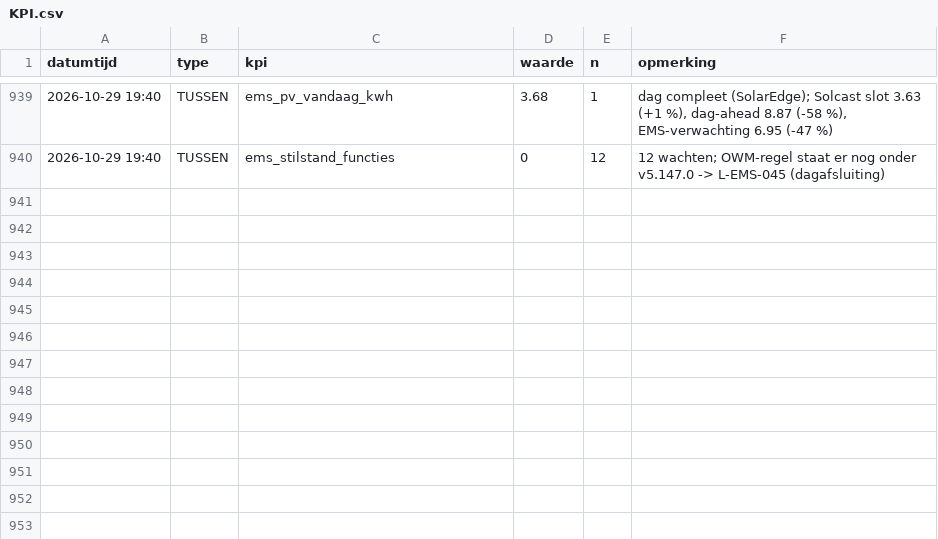
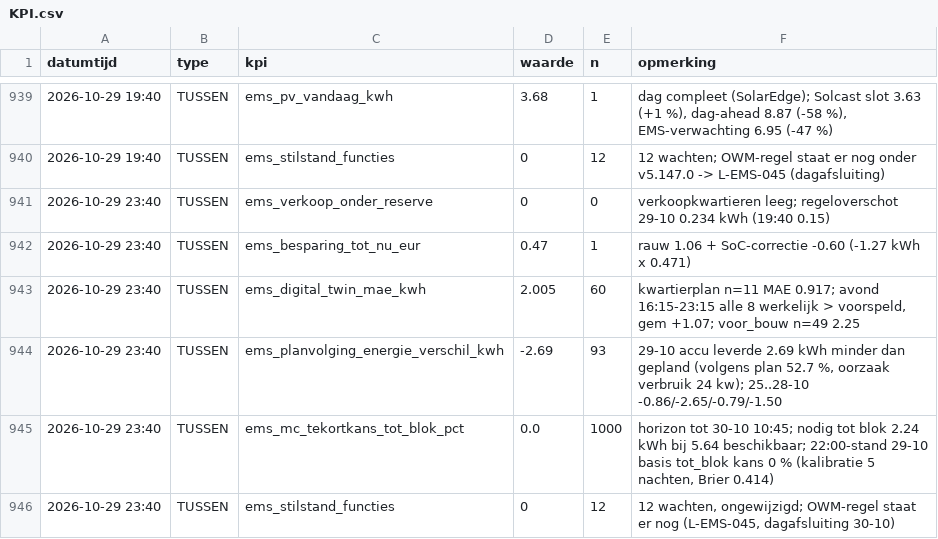
Before and after one commit to Roedie84/Energy-Management-System, a CSV file: KPI.csv, drawn as a sheet; only a part is shown, gaps mark what is left out; the diff names each change by its address in the sheet, - before the commit and + after, or states it on an @@ line.

```diff
--- a/KPI.csv
+++ b/KPI.csv
+row 941: 2026-10-29 23:40 | TUSSEN | ems_verkoop_onder_reserve | 0 | 0 | verkoopkwartieren leeg; regeloverschot 29-10 0.234 kWh (19:40 0.15)
+row 942: 2026-10-29 23:40 | TUSSEN | ems_besparing_tot_nu_eur | 0.47 | 1 | rauw 1.06 + SoC-correctie -0.60 (-1.27 kWh x 0.471)
+row 943: 2026-10-29 23:40 | TUSSEN | ems_digital_twin_mae_kwh | 2.005 | 60 | kwartierplan n=11 MAE 0.917; avond 16:15-23:15 alle 8 werkelijk > voorspeld, gem +1.07; voor_bouw n=49 2.25
+row 944: 2026-10-29 23:40 | TUSSEN | ems_planvolging_energie_verschil_kwh | -2.69 | 93 | 29-10 accu leverde 2.69 kWh minder dan gepland (volgens plan 52.7 %, oorzaak verbruik 24 kw); 25..28-10 -0.86/-2.65/-0.79/-1.50
+row 945: 2026-10-29 23:40 | TUSSEN | ems_mc_tekortkans_tot_blok_pct | 0.0 | 1000 | horizon tot 30-10 10:45; nodig tot blok 2.24 kWh bij 5.64 beschikbaar; 22:00-stand 29-10 basis tot_blok kans 0 % (kalibratie 5 nachten, Brier 0.414)
+row 946: 2026-10-29 23:40 | TUSSEN | ems_stilstand_functies | 0 | 12 | 12 wachten, ongewijzigd; OWM-regel staat er nog (L-EMS-045, dagafsluiting 30-10)
```
Also changed, not shown: 2 other files.
